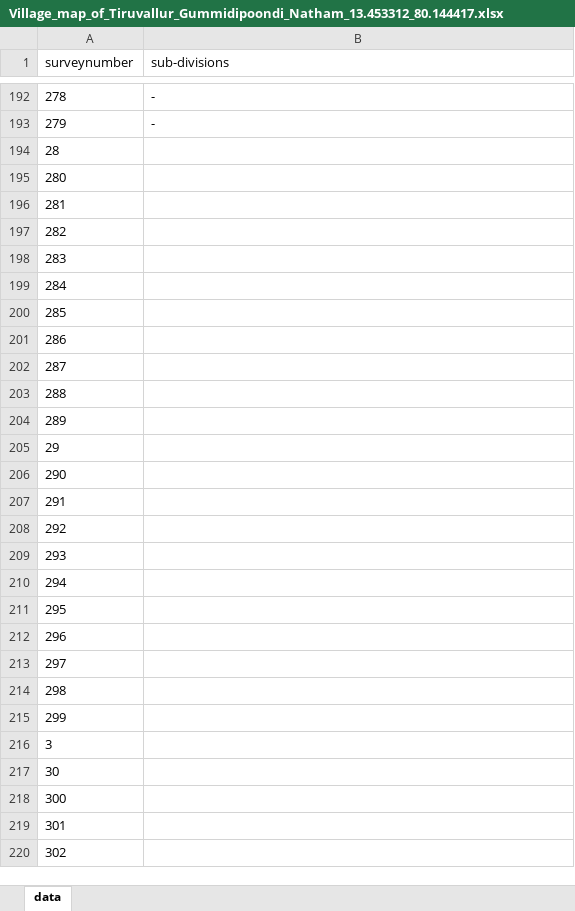
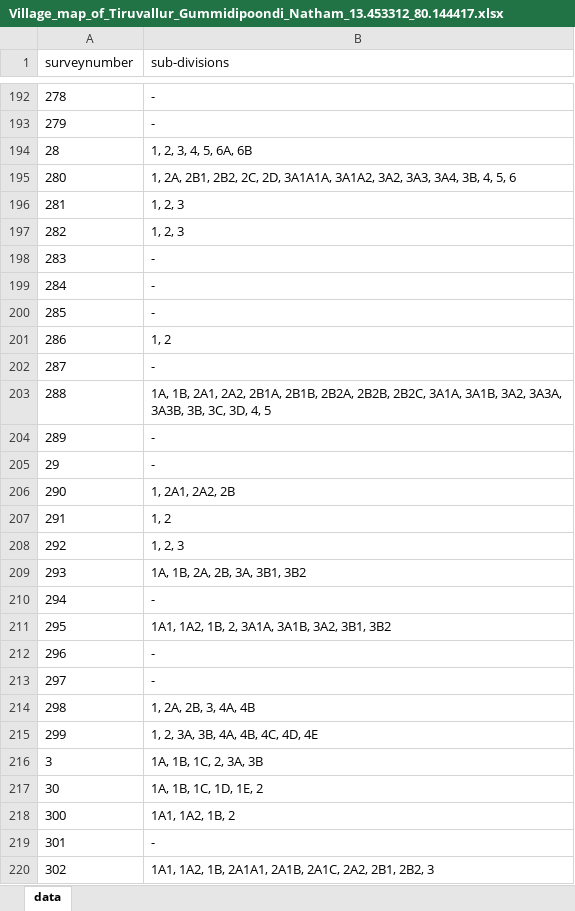
Before and after one commit to sivaramanRW/scraper-glv, an Excel workbook: out/Village_map_of_Tiruvallur_Gummidipoondi_Natham_13.453312_80.144417.xlsx, sheet data, drawn as a sheet; only a part is shown, gaps mark what is left out; values as stored, in another font and other column widths than the file's, no borders; the diff covers the shown part only; the diff names each change by its address in the sheet, - before the commit and + after, or states it on an @@ line.

```diff
--- a/out/Village_map_of_Tiruvallur_Gummidipoondi_Natham_13.453312_80.144417.xlsx (sheet data)
+++ b/out/Village_map_of_Tiruvallur_Gummidipoondi_Natham_13.453312_80.144417.xlsx (sheet data)
-B194 (sub-divisions): (empty)
+B194 (sub-divisions): 1, 2, 3, 4, 5, 6A, 6B
-B195 (sub-divisions): (empty)
+B195 (sub-divisions): 1, 2A, 2B1, 2B2, 2C, 2D, 3A1A1A, 3A1A2, 3A2, 3A3, 3A4, 3B, 4, 5, 6
-B196:B197 (sub-divisions): (empty)
+B196:B197 (sub-divisions): 1, 2, 3
-B198:B200 (sub-divisions): (empty)
+B198:B200 (sub-divisions): -
-B201 (sub-divisions): (empty)
+B201 (sub-divisions): 1, 2
-B202 (sub-divisions): (empty)
+B202 (sub-divisions): -
-B203 (sub-divisions): (empty)
+B203 (sub-divisions): 1A, 1B, 2A1, 2A2, 2B1A, 2B1B, 2B2A, 2B2B, 2B2C, 3A1A, 3A1B, 3A2, 3A3A, 3A3B, 3B, 3C, 3D, 4, 5
-B204:B205 (sub-divisions): (empty)
+B204:B205 (sub-divisions): -
-B206 (sub-divisions): (empty)
+B206 (sub-divisions): 1, 2A1, 2A2, 2B
-B207 (sub-divisions): (empty)
+B207 (sub-divisions): 1, 2
-B208 (sub-divisions): (empty)
+B208 (sub-divisions): 1, 2, 3
-B209 (sub-divisions): (empty)
+B209 (sub-divisions): 1A, 1B, 2A, 2B, 3A, 3B1, 3B2
-B210 (sub-divisions): (empty)
+B210 (sub-divisions): -
-B211 (sub-divisions): (empty)
+B211 (sub-divisions): 1A1, 1A2, 1B, 2, 3A1A, 3A1B, 3A2, 3B1, 3B2
-B212:B213 (sub-divisions): (empty)
+B212:B213 (sub-divisions): -
-B214 (sub-divisions): (empty)
+B214 (sub-divisions): 1, 2A, 2B, 3, 4A, 4B
-B215 (sub-divisions): (empty)
+B215 (sub-divisions): 1, 2, 3A, 3B, 4A, 4B, 4C, 4D, 4E
-B216 (sub-divisions): (empty)
+B216 (sub-divisions): 1A, 1B, 1C, 2, 3A, 3B
-B217 (sub-divisions): (empty)
+B217 (sub-divisions): 1A, 1B, 1C, 1D, 1E, 2
-B218 (sub-divisions): (empty)
+B218 (sub-divisions): 1A1, 1A2, 1B, 2
-B219 (sub-divisions): (empty)
+B219 (sub-divisions): -
-B220 (sub-divisions): (empty)
+B220 (sub-divisions): 1A1, 1A2, 1B, 2A1A1, 2A1B, 2A1C, 2A2, 2B1, 2B2, 3
```
Also changed, not shown: 41 edited cells elsewhere in this sheet, out/Village_map_of_Tiruvallur_Gummidipoondi_Old_Gummidipoondi_13.406625_80.12876.xlsx, out/Village_map_of_Tiruvallur_Gummidipoondi_Thervazhi_13.431882_80.132775.xlsx, 3 other files.
